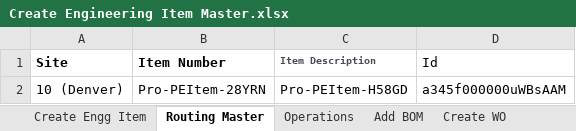
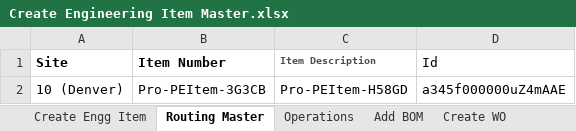
Before and after one commit to msuryawanshi20/Parallel-Execution, an Excel workbook: templates/AutomationOrg/Create Engineering Item Master.xlsx, sheet Routing Master, drawn as a sheet; values as stored, in another font and other column widths than the file's, no borders; the diff names each change by its address in the sheet, - before the commit and + after, or states it on an @@ line.

```diff
--- a/templates/AutomationOrg/Create Engineering Item Master.xlsx (sheet Routing Master)
+++ b/templates/AutomationOrg/Create Engineering Item Master.xlsx (sheet Routing Master)
-B2 (Item Number): Pro-PEItem-28YRN
+B2 (Item Number): Pro-PEItem-3G3CB
-D2 (Id): a345f000000uWBsAAM
+D2 (Id): a345f000000uZ4mAAE
```
Also changed, not shown: sheet Time and Qty Booking, 1 other file.
